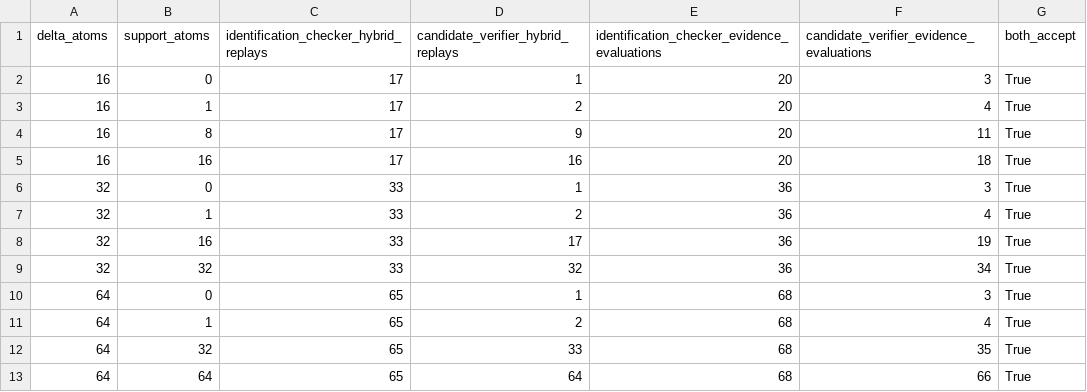
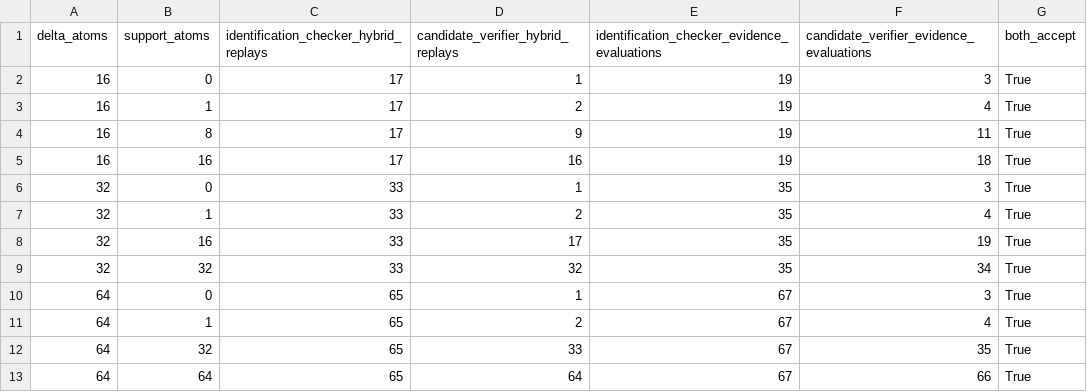
Before and after one commit to Haoyi-Zhang/DriftExplain, a CSV file: results/candidate_verification/finite_query_counts.csv, drawn as a sheet.

Commit message:
Correct finite query-count rows for endpoint reuse and clarify their scope

```diff
--- a/results/candidate_verification/finite_query_counts.csv
+++ b/results/candidate_verification/finite_query_counts.csv
@@ -1,13 +1,13 @@
 delta_atoms,support_atoms,identification_checker_hybrid_replays,candidate_verifier_hybrid_replays,identification_checker_evidence_evaluations,candidate_verifier_evidence_evaluations,both_accept
-16,0,17,1,20,3,True
-16,1,17,2,20,4,True
-16,8,17,9,20,11,True
-16,16,17,16,20,18,True
-32,0,33,1,36,3,True
-32,1,33,2,36,4,True
-32,16,33,17,36,19,True
-32,32,33,32,36,34,True
-64,0,65,1,68,3,True
-64,1,65,2,68,4,True
-64,32,65,33,68,35,True
-64,64,65,64,68,66,True
+16,0,17,1,19,3,True
+16,1,17,2,19,4,True
+16,8,17,9,19,11,True
+16,16,17,16,19,18,True
+32,0,33,1,35,3,True
+32,1,33,2,35,4,True
+32,16,33,17,35,19,True
+32,32,33,32,35,34,True
+64,0,65,1,67,3,True
+64,1,65,2,67,4,True
+64,32,65,33,67,35,True
+64,64,65,64,67,66,True
```
Also changed, not shown: 2 other files.
